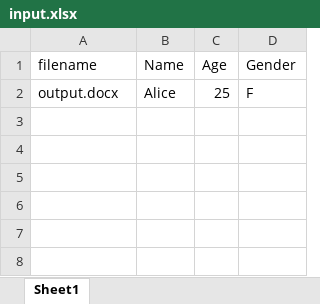
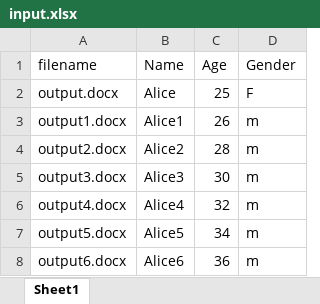
Before and after one commit to smallpigg/flask_app, an Excel workbook: input.xlsx, sheet Sheet1, drawn as a sheet; values as stored, in another font and other column widths than the file's, no borders; the diff names each change by its address in the sheet, - before the commit and + after, or states it on an @@ line.

```diff
--- a/input.xlsx (sheet Sheet1)
+++ b/input.xlsx (sheet Sheet1)
+row 3: output1.docx | Alice1 | 26 | m
+row 4: output2.docx | Alice2 | 28 | m
+row 5: output3.docx | Alice3 | 30 | m
+row 6: output4.docx | Alice4 | 32 | m
+row 7: output5.docx | Alice5 | 34 | m
+row 8: output6.docx | Alice6 | 36 | m
```
Also changed, not shown: 3 other files.
